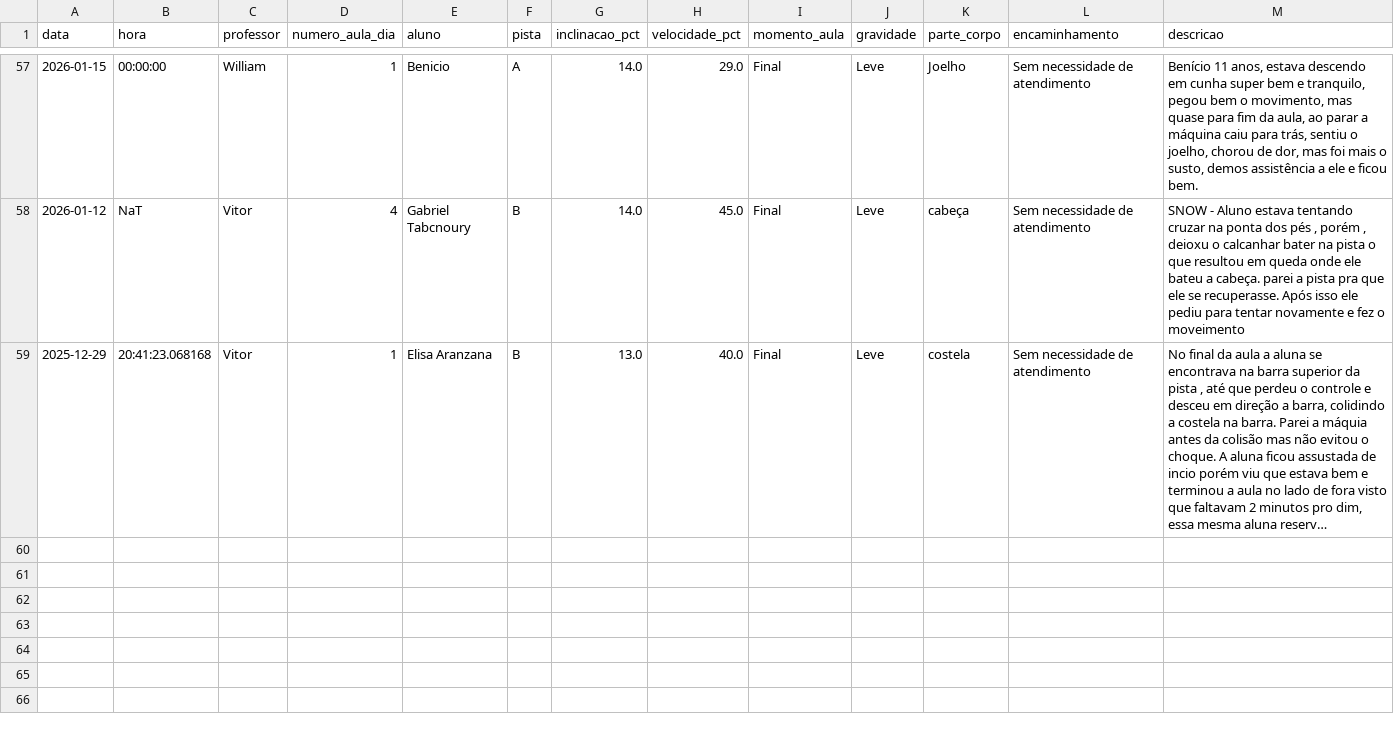
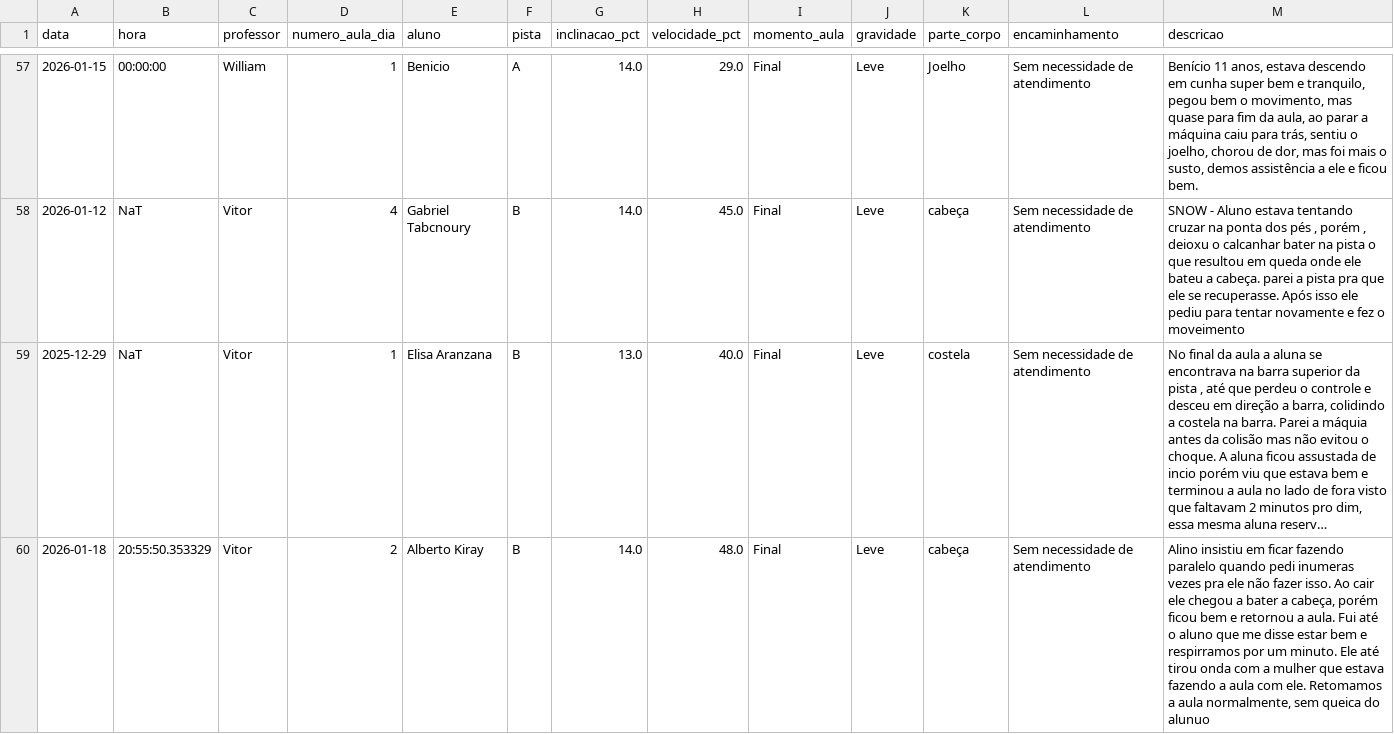
Before and after one commit to jpparizotto/Born---Dashboard, a CSV file: backups/acidentes.csv, drawn as a sheet; only a part is shown, gaps mark what is left out; long unchanged cells end in …; the diff names each change by its address in the sheet, - before the commit and + after, or states it on an @@ line.

Commit message:
Snapshot automático do arquivo de acidentes.csv

```diff
--- a/backups/acidentes.csv
+++ b/backups/acidentes.csv
-B59 (hora): 20:41:23.068168
+B59 (hora): NaT
+row 60: 2026-01-18 | 20:55:50.353329 | Vitor | 2 | Alberto Kiray | B | 14.0 | 48.0 | Final | Leve | cabeça | Sem necessidade de atendimento | Alino insistiu em ficar fazendo paralelo quando pedi inumeras vezes pra ele não fazer isso. Ao cair ele chegou a bater a cabeça, porém ficou bem e retornou a aula. Fui até o aluno que me disse estar bem e respirramos por um minuto. Ele até tirou onda com a mulher que estava fazendo a aula com ele. Retomamos a aula normalmente, sem queica do alunuo
```
